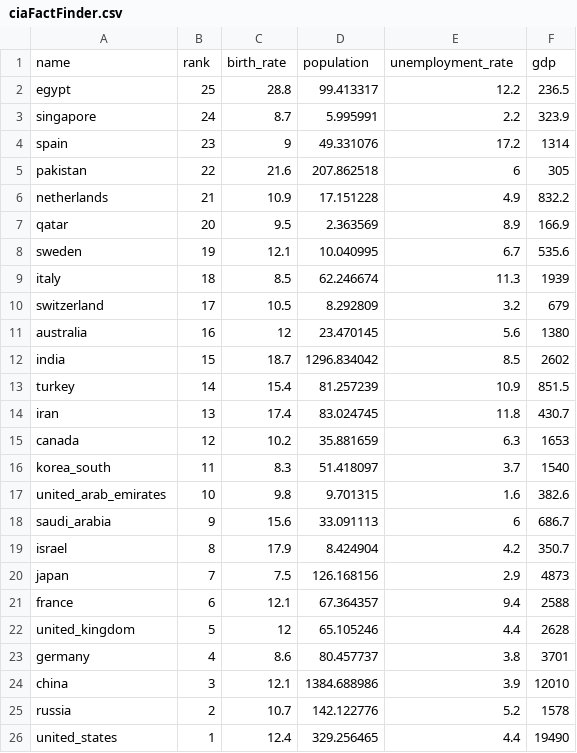
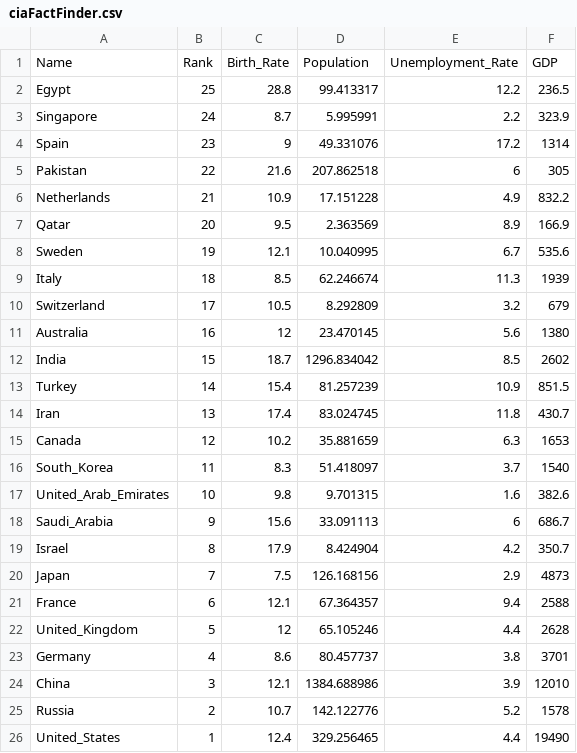
Before and after one commit to wrongsyntax/Comp-Sci-30IB, a CSV file: CIA-Fact-Finder/ciaFactFinder.csv, drawn as a sheet.

```diff
--- a/CIA-Fact-Finder/ciaFactFinder.csv
+++ b/CIA-Fact-Finder/ciaFactFinder.csv
@@ -1,26 +1,26 @@
-name,rank,birth_rate,population,unemployment_rate,gdp
-egypt,25,28.8,99.413317,12.2,236.5
-singapore,24,8.7,5.995991,2.2,323.9
-spain,23,9,49.331076,17.2,1314
-pakistan,22,21.6,207.862518,6,305
-netherlands,21,10.9,17.151228,4.9,832.2
-qatar,20,9.5,2.363569,8.9,166.9
-sweden,19,12.1,10.040995,6.7,535.6
-italy,18,8.5,62.246674,11.3,1939
-switzerland,17,10.5,8.292809,3.2,679
-australia,16,12,23.470145,5.6,1380
-india,15,18.7,1296.834042,8.5,2602
-turkey,14,15.4,81.257239,10.9,851.5
-iran,13,17.4,83.024745,11.8,430.7
-canada,12,10.2,35.881659,6.3,1653
-korea_south,11,8.3,51.418097,3.7,1540
-united_arab_emirates,10,9.8,9.701315,1.6,382.6
-saudi_arabia,9,15.6,33.091113,6,686.7
-israel,8,17.9,8.424904,4.2,350.7
-japan,7,7.5,126.168156,2.9,4873
-france,6,12.1,67.364357,9.4,2588
-united_kingdom,5,12,65.105246,4.4,2628
-germany,4,8.6,80.457737,3.8,3701
-china,3,12.1,1384.688986,3.9,12010
-russia,2,10.7,142.122776,5.2,1578
-united_states,1,12.4,329.256465,4.4,19490
+Name,Rank,Birth_Rate,Population,Unemployment_Rate,GDP
+Egypt,25,28.8,99.413317,12.2,236.5
+Singapore,24,8.7,5.995991,2.2,323.9
+Spain,23,9,49.331076,17.2,1314
+Pakistan,22,21.6,207.862518,6,305
+Netherlands,21,10.9,17.151228,4.9,832.2
+Qatar,20,9.5,2.363569,8.9,166.9
+Sweden,19,12.1,10.040995,6.7,535.6
+Italy,18,8.5,62.246674,11.3,1939
+Switzerland,17,10.5,8.292809,3.2,679
+Australia,16,12,23.470145,5.6,1380
+India,15,18.7,1296.834042,8.5,2602
+Turkey,14,15.4,81.257239,10.9,851.5
+Iran,13,17.4,83.024745,11.8,430.7
+Canada,12,10.2,35.881659,6.3,1653
+South_Korea,11,8.3,51.418097,3.7,1540
+United_Arab_Emirates,10,9.8,9.701315,1.6,382.6
+Saudi_Arabia,9,15.6,33.091113,6,686.7
+Israel,8,17.9,8.424904,4.2,350.7
+Japan,7,7.5,126.168156,2.9,4873
+France,6,12.1,67.364357,9.4,2588
+United_Kingdom,5,12,65.105246,4.4,2628
+Germany,4,8.6,80.457737,3.8,3701
+China,3,12.1,1384.688986,3.9,12010
+Russia,2,10.7,142.122776,5.2,1578
+United_States,1,12.4,329.256465,4.4,19490
```
Also changed, not shown: 2 other files.
